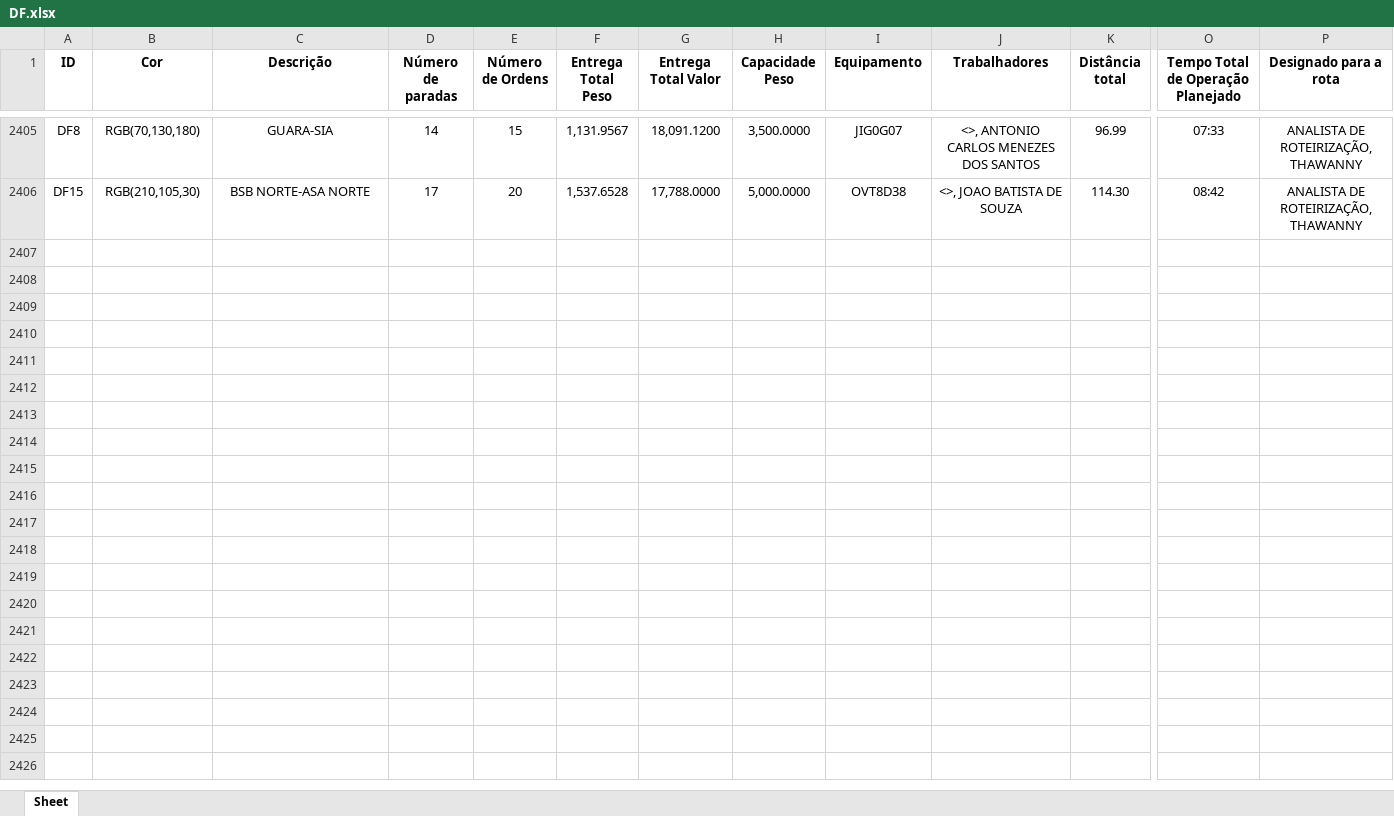
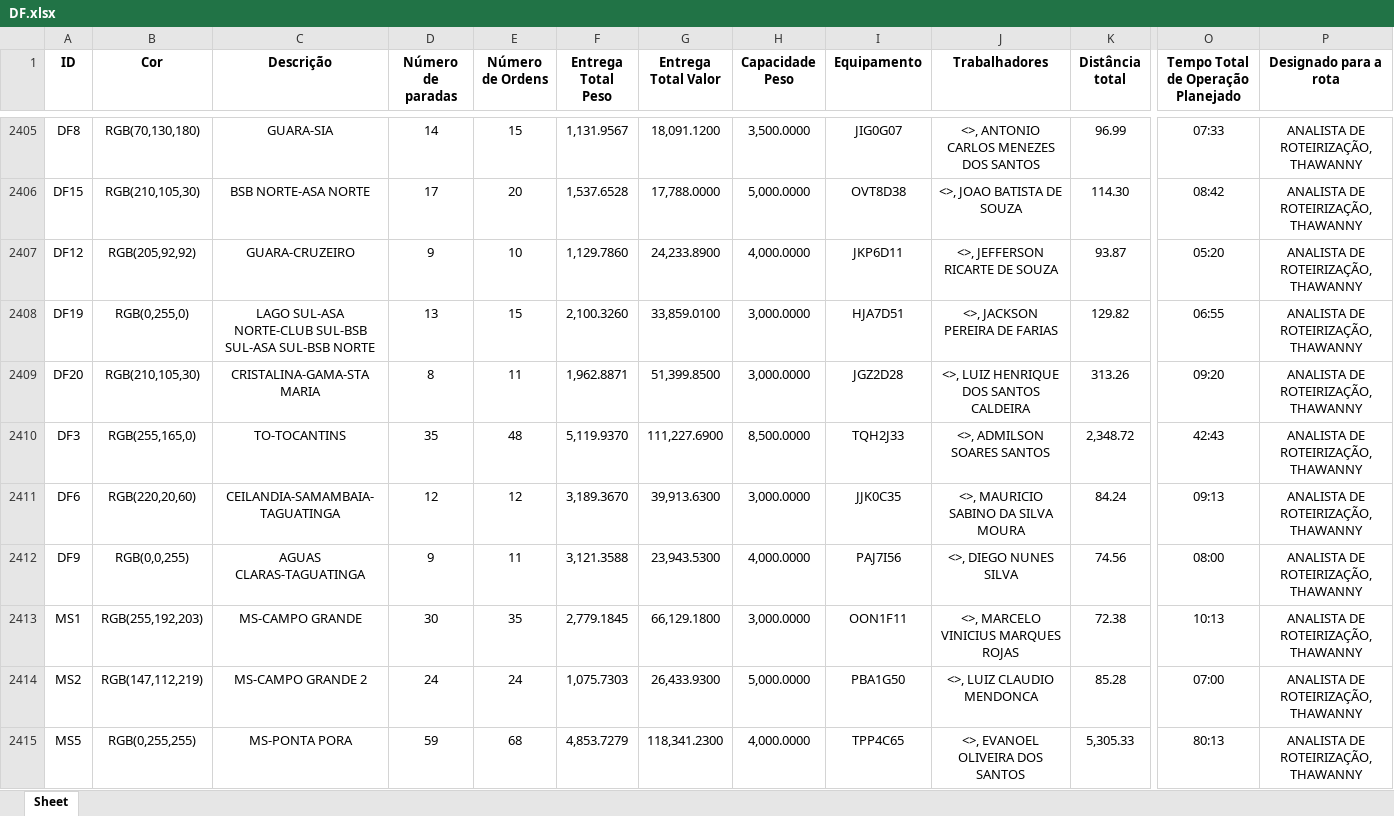
Before and after one commit to Dioney146/DADOSEFATOS, an Excel workbook: dados/DF.xlsx, sheet Sheet, drawn as a sheet; only a part is shown, gaps mark what is left out; values as stored, in another font and other column widths than the file's, no borders; table styles not drawn; rows hold the shown columns only; the diff covers the shown part only; the diff names each change by its address in the sheet, - before the commit and + after, or states it on an @@ line.

```diff
--- a/dados/DF.xlsx (sheet Sheet)
+++ b/dados/DF.xlsx (sheet Sheet)
+row 2407: DF12 | RGB(205,92,92) | GUARA-CRUZEIRO | 9 | 10 | 1,129.7860 | 24,233.8900 | 4,000.0000 | JKP6D11 | <>, JEFFERSON RICARTE DE SOUZA | 93.87 | 05:20 | ANALISTA DE ROTEIRIZAÇÃO, THAWANNY
+row 2408: DF19 | RGB(0,255,0) | LAGO SUL-ASA NORTE-CLUB SUL-BSB SUL-ASA SUL-BSB NORTE | 13 | 15 | 2,100.3260 | 33,859.0100 | 3,000.0000 | HJA7D51 | <>, JACKSON PEREIRA DE FARIAS | 129.82 | 06:55 | ANALISTA DE ROTEIRIZAÇÃO, THAWANNY
+row 2409: DF20 | RGB(210,105,30) | CRISTALINA-GAMA-STA MARIA | 8 | 11 | 1,962.8871 | 51,399.8500 | 3,000.0000 | JGZ2D28 | <>, LUIZ HENRIQUE DOS SANTOS CALDEIRA | 313.26 | 09:20 | ANALISTA DE ROTEIRIZAÇÃO, THAWANNY
+row 2410: DF3 | RGB(255,165,0) | TO-TOCANTINS | 35 | 48 | 5,119.9370 | 111,227.6900 | 8,500.0000 | TQH2J33 | <>, ADMILSON SOARES SANTOS | 2,348.72 | 42:43 | ANALISTA DE ROTEIRIZAÇÃO, THAWANNY
+row 2411: DF6 | RGB(220,20,60) | CEILANDIA-SAMAMBAIA-TAGUATINGA | 12 | 12 | 3,189.3670 | 39,913.6300 | 3,000.0000 | JJK0C35 | <>, MAURICIO SABINO DA SILVA MOURA | 84.24 | 09:13 | ANALISTA DE ROTEIRIZAÇÃO, THAWANNY
+row 2412: DF9 | RGB(0,0,255) | AGUAS CLARAS-TAGUATINGA | 9 | 11 | 3,121.3588 | 23,943.5300 | 4,000.0000 | PAJ7I56 | <>, DIEGO NUNES SILVA | 74.56 | 08:00 | ANALISTA DE ROTEIRIZAÇÃO, THAWANNY
+row 2413: MS1 | RGB(255,192,203) | MS-CAMPO GRANDE | 30 | 35 | 2,779.1845 | 66,129.1800 | 3,000.0000 | OON1F11 | <>, MARCELO VINICIUS MARQUES ROJAS | 72.38 | 10:13 | ANALISTA DE ROTEIRIZAÇÃO, THAWANNY
+row 2414: MS2 | RGB(147,112,219) | MS-CAMPO GRANDE 2 | 24 | 24 | 1,075.7303 | 26,433.9300 | 5,000.0000 | PBA1G50 | <>, LUIZ CLAUDIO MENDONCA | 85.28 | 07:00 | ANALISTA DE ROTEIRIZAÇÃO, THAWANNY
+row 2415: MS5 | RGB(0,255,255) | MS-PONTA PORA | 59 | 68 | 4,853.7279 | 118,341.2300 | 4,000.0000 | TPP4C65 | <>, EVANOEL OLIVEIRA DOS SANTOS | 5,305.33 | 80:13 | ANALISTA DE ROTEIRIZAÇÃO, THAWANNY
```
Also changed, not shown: 14 added rows elsewhere in this sheet, dados/AM.xlsx, dados/ES.xlsx, 5 other files.
